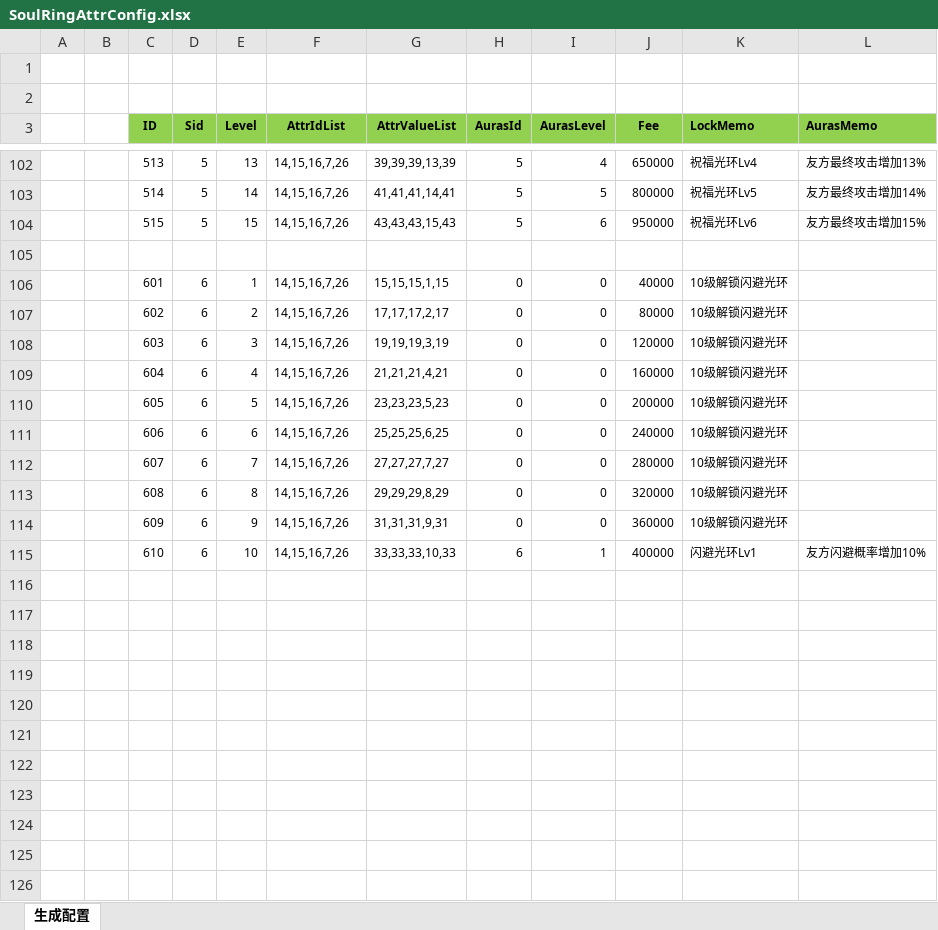
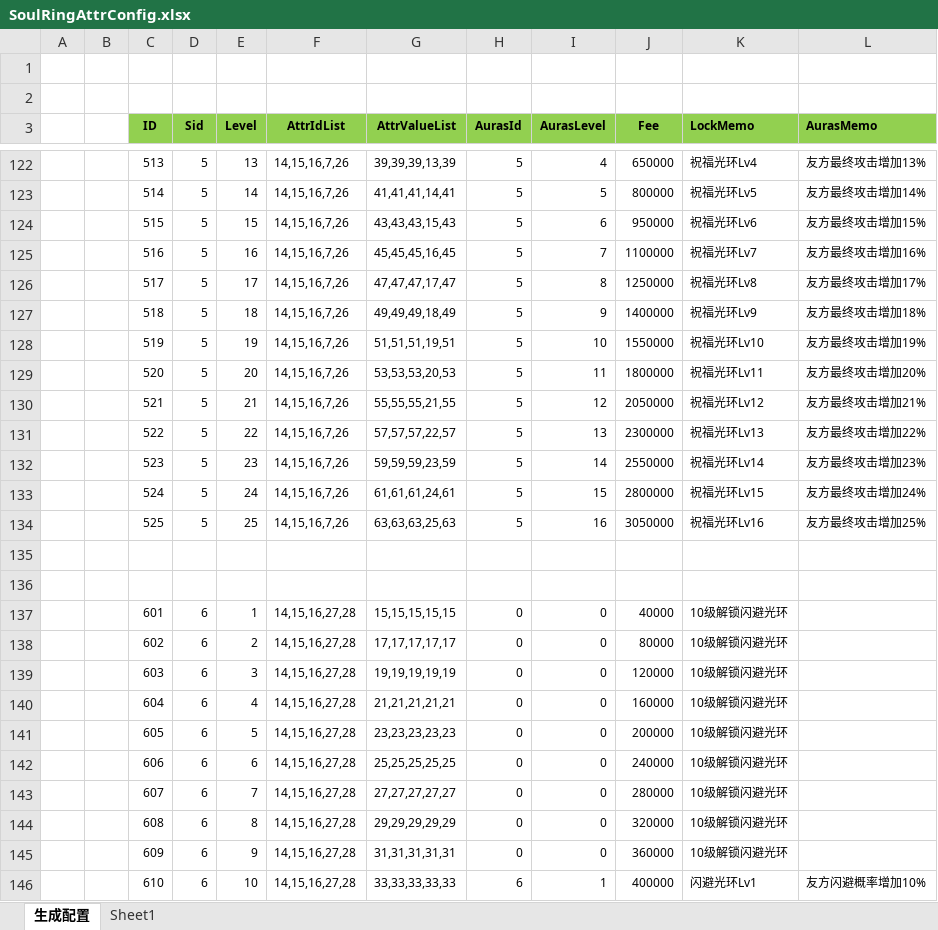
Before and after one commit to wokanjianyang/WrittenLegend, an Excel workbook: Excel/SoulRingAttrConfig.xlsx, sheet 生成配置, drawn as a sheet; only a part is shown, gaps mark what is left out; values as stored, in another font and other column widths than the file's, no borders; addresses are those after the commit; the diff covers the shown part only; the diff names each change by its address in the sheet, - before the commit and + after, or states it on an @@ line.

```diff
--- a/Excel/SoulRingAttrConfig.xlsx (sheet 生成配置)
+++ b/Excel/SoulRingAttrConfig.xlsx (sheet 生成配置)
+sheet tab: Sheet1
+row 125:  |  | 516 | 5 | 16 | 14,15,16,7,26 | 45,45,45,16,45 | 5 | 7 | 1100000 | 祝福光环Lv7 | 友方最终攻击增加16%
+row 126:  |  | 517 | 5 | 17 | 14,15,16,7,26 | 47,47,47,17,47 | 5 | 8 | 1250000 | 祝福光环Lv8 | 友方最终攻击增加17%
+row 127:  |  | 518 | 5 | 18 | 14,15,16,7,26 | 49,49,49,18,49 | 5 | 9 | 1400000 | 祝福光环Lv9 | 友方最终攻击增加18%
+row 128:  |  | 519 | 5 | 19 | 14,15,16,7,26 | 51,51,51,19,51 | 5 | 10 | 1550000 | 祝福光环Lv10 | 友方最终攻击增加19%
+row 129:  |  | 520 | 5 | 20 | 14,15,16,7,26 | 53,53,53,20,53 | 5 | 11 | 1800000 | 祝福光环Lv11 | 友方最终攻击增加20%
+row 130:  |  | 521 | 5 | 21 | 14,15,16,7,26 | 55,55,55,21,55 | 5 | 12 | 2050000 | 祝福光环Lv12 | 友方最终攻击增加21%
+row 131:  |  | 522 | 5 | 22 | 14,15,16,7,26 | 57,57,57,22,57 | 5 | 13 | 2300000 | 祝福光环Lv13 | 友方最终攻击增加22%
+row 132:  |  | 523 | 5 | 23 | 14,15,16,7,26 | 59,59,59,23,59 | 5 | 14 | 2550000 | 祝福光环Lv14 | 友方最终攻击增加23%
+row 133:  |  | 524 | 5 | 24 | 14,15,16,7,26 | 61,61,61,24,61 | 5 | 15 | 2800000 | 祝福光环Lv15 | 友方最终攻击增加24%
+row 134:  |  | 525 | 5 | 25 | 14,15,16,7,26 | 63,63,63,25,63 | 5 | 16 | 3050000 | 祝福光环Lv16 | 友方最终攻击增加25%
+row 136: (empty)
-F137:F146 (AttrIdList): 14,15,16,7,26
+F137:F146 (AttrIdList): 14,15,16,27,28
-G137 (AttrValueList): 15,15,15,1,15
+G137 (AttrValueList): 15,15,15,15,15
-G138 (AttrValueList): 17,17,17,2,17
+G138 (AttrValueList): 17,17,17,17,17
-G139 (AttrValueList): 19,19,19,3,19
+G139 (AttrValueList): 19,19,19,19,19
-G140 (AttrValueList): 21,21,21,4,21
+G140 (AttrValueList): 21,21,21,21,21
-G141 (AttrValueList): 23,23,23,5,23
+G141 (AttrValueList): 23,23,23,23,23
-G142 (AttrValueList): 25,25,25,6,25
+G142 (AttrValueList): 25,25,25,25,25
-G143 (AttrValueList): 27,27,27,7,27
+G143 (AttrValueList): 27,27,27,27,27
-G144 (AttrValueList): 29,29,29,8,29
+G144 (AttrValueList): 29,29,29,29,29
-G145 (AttrValueList): 31,31,31,9,31
+G145 (AttrValueList): 31,31,31,31,31
-G146 (AttrValueList): 33,33,33,10,33
+G146 (AttrValueList): 33,33,33,33,33
```
Also changed, not shown: 20 added rows elsewhere in this sheet, formulas that keep their value, Excel/EquipRefineConfig.xlsx, 7 other files.
